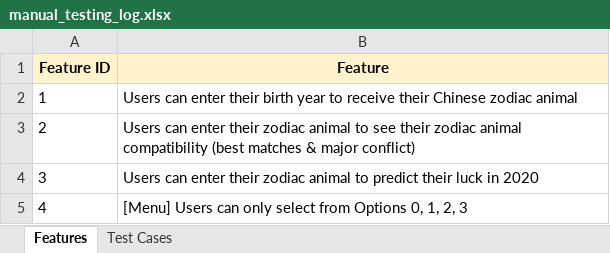
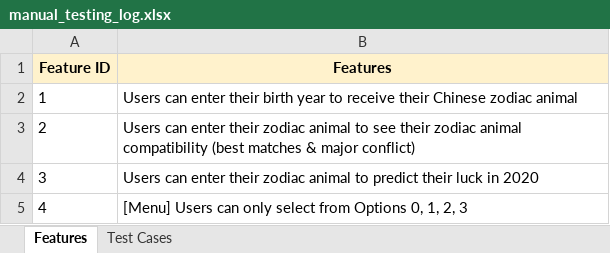
Before and after one commit to EllieChen-Git/Oriental-Zodiac-Patronus, an Excel workbook: manual_testing_log.xlsx, sheet Features, drawn as a sheet; values as stored, in another font and other column widths than the file's, no borders; the diff names each change by its address in the sheet, - before the commit and + after, or states it on an @@ line.

```diff
--- a/manual_testing_log.xlsx (sheet Features)
+++ b/manual_testing_log.xlsx (sheet Features)
-B1: Feature
+B1: Features
```
Also changed, not shown: sheet Test Cases.
